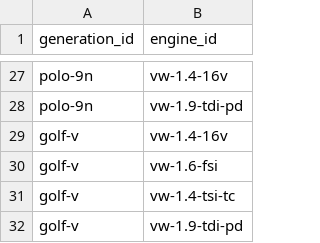
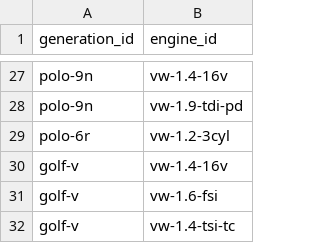
Before and after one commit to MASG29/what-car, a CSV file: src/main/resources/knowledge/engine_fitment.csv, drawn as a sheet; only a part is shown, gaps mark what is left out; the shorter side is filled out with more unchanged rows; the diff names each change by its address in the sheet, - before the commit and + after, or states it on an @@ line.

Commit message:
data: sourced consumption, engine figures and neighbour generations
- consumption.csv: official NEDC combined figures from the ADEME/UTAC
  type-approval editions on data.gouv.fr (manual gearbox, earliest edition
  inside the generation window, most common value)
- engines.csv: kW for PSA TU3/THP, VW 1.4 16v and the 1.2 60 cv from the
  same data, only where no other engine of the model sits within 2 kW
- generations.csv: Golf IV/VI and Golf Variant IV/V/VI (Volkswagen Newsroom),
  Polo 6R, Fiesta Mk7, C3 II, Punto Evo; new series_model column lets the
  Grande Punto use the combined ADAC "Punto" rows
- engine_fitment.csv: Polo 6R with the EA111 1.2
- series rows now have to lie inside every candidate generation's window

```diff
--- a/src/main/resources/knowledge/engine_fitment.csv
+++ b/src/main/resources/knowledge/engine_fitment.csv
+row 29: polo-6r | vw-1.2-3cyl
```
Also changed, not shown: src/main/resources/knowledge/engines.csv, src/main/resources/knowledge/generations.csv, 11 other files.
